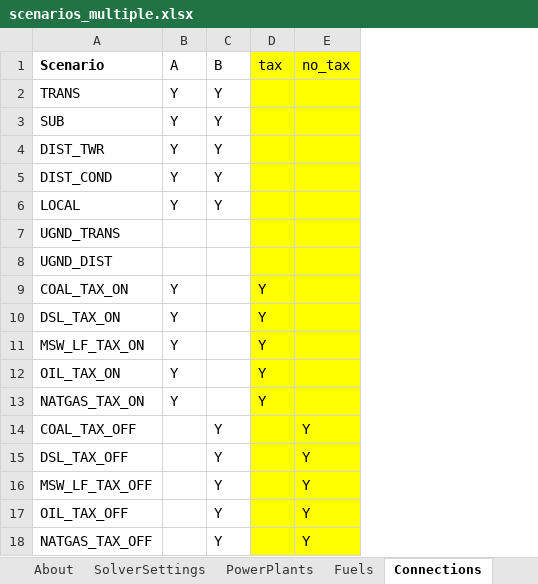
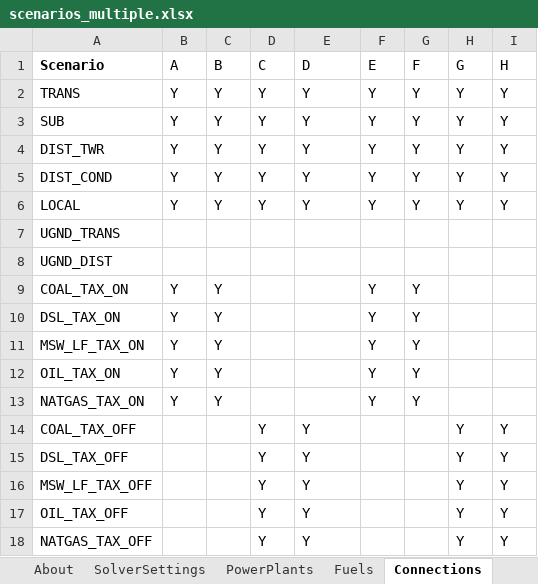
Before and after one commit to coopercenter/temoatools, an Excel workbook: projects/virginia/data/scenarios_multiple.xlsx, sheet Connections, drawn as a sheet; values as stored, in another font and other column widths than the file's, no borders; the diff names each change by its address in the sheet, - before the commit and + after, or states it on an @@ line.

```diff
--- a/projects/virginia/data/scenarios_multiple.xlsx (sheet Connections)
+++ b/projects/virginia/data/scenarios_multiple.xlsx (sheet Connections)
+column F (E), rows 2-13: Y | Y | Y | Y | Y |  |  | Y | Y | Y | Y | Y
+column G (F), rows 2-13: Y | Y | Y | Y | Y |  |  | Y | Y | Y | Y | Y
+column H (G), rows 2-18: Y | Y | Y | Y | Y |  |  |  |  |  |  |  | Y | Y | Y | Y | Y
+column I (H), rows 2-18: Y | Y | Y | Y | Y |  |  |  |  |  |  |  | Y | Y | Y | Y | Y
-D1: tax
+D1: C
-D1:E18 fill: #FFFF00
+D1:E18 fill: none
-E1: no_tax
+E1: D
-D2:D6 (C): (empty)
+D2:D6 (C): Y
-E2:E6 (D): (empty)
+E2:E6 (D): Y
-C9:C13 (B): (empty)
+C9:C13 (B): Y
-D9:D13 (C): Y
+D9:D13 (C): (empty)
-C14:C18 (B): Y
+C14:C18 (B): (empty)
-D14:D18 (C): (empty)
+D14:D18 (C): Y
```
Also changed, not shown: sheet PowerPlants, sheet SolverSettings, sheet Fuels, projects/virginia/data/data_virginia.xlsx.
